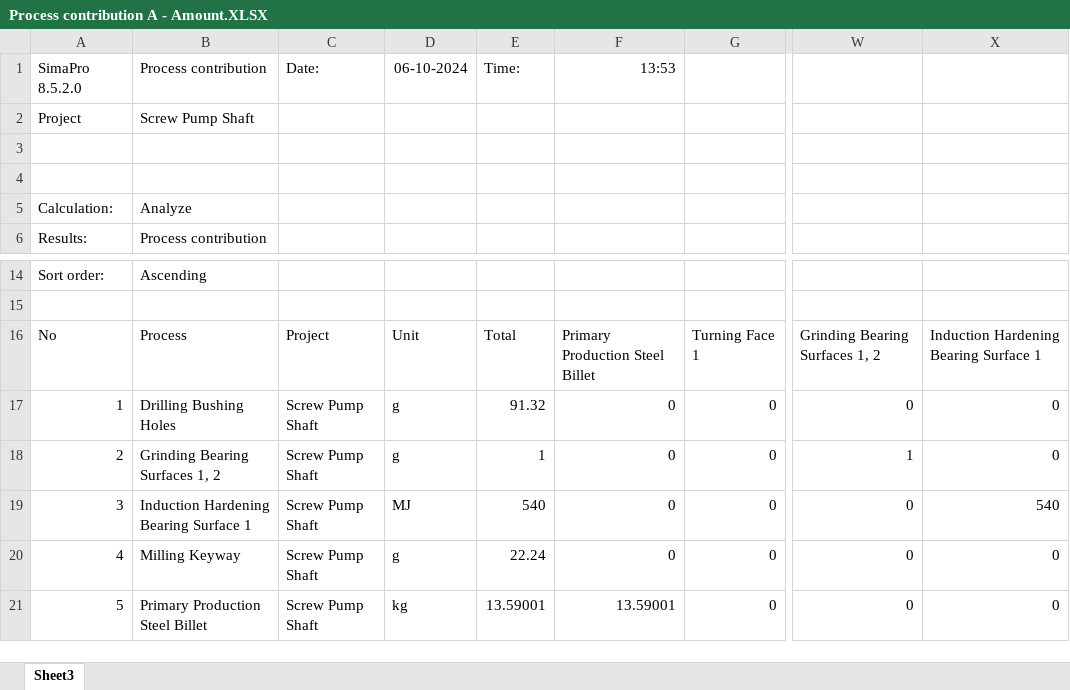
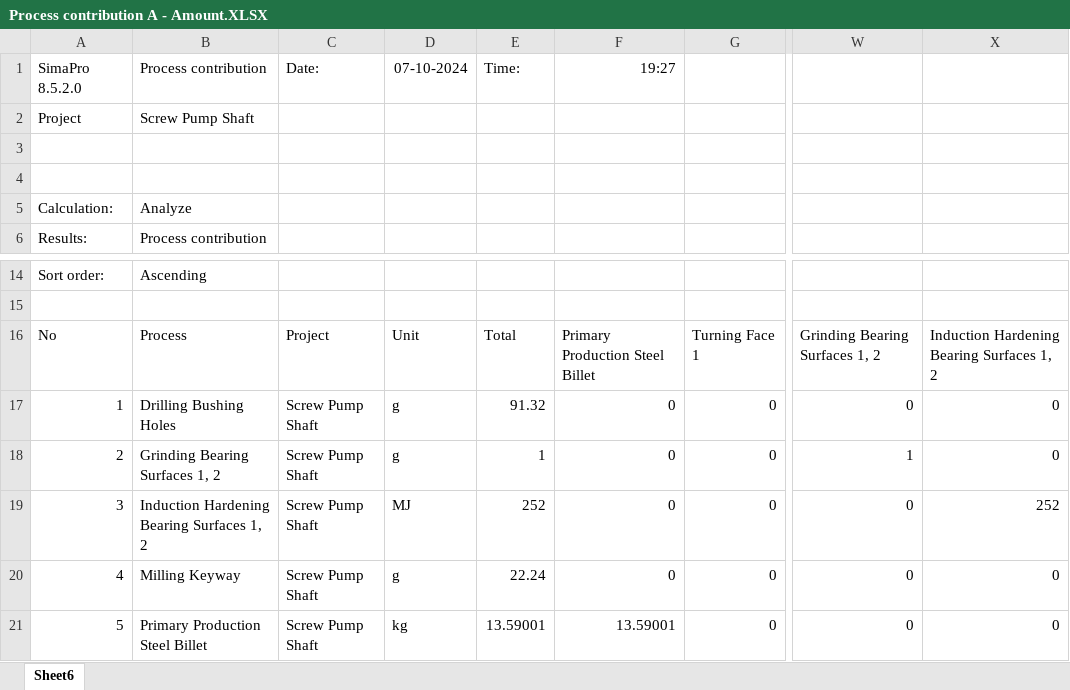
Before and after one commit to teodor-vernica/study, an Excel workbook: public/lcad-evaluation/assets/data/LCA/Design A/Process contribution A - Amount.XLSX, sheet Sheet6, drawn as a sheet; only a part is shown, gaps mark what is left out; values as stored, in another font and other column widths than the file's, no borders; the diff names each change by its address in the sheet, - before the commit and + after, or states it on an @@ line.

```diff
--- a/public/lcad-evaluation/assets/data/LCA/Design A/Process contribution A - Amount.XLSX (sheet Sheet6)
+++ b/public/lcad-evaluation/assets/data/LCA/Design A/Process contribution A - Amount.XLSX (sheet Sheet6)
-sheet tab: Sheet3
+sheet tab: Sheet6
-D1: 06-10-2024
+D1: 07-10-2024
-F1: 13:53
+F1: 19:27
-X16: Induction Hardening Bearing Surface 1
+X16: Induction Hardening Bearing Surfaces 1, 2
-B19: Induction Hardening Bearing Surface 1
+B19: Induction Hardening Bearing Surfaces 1, 2
-E19: 540
+E19: 252
-X19: 540
+X19: 252
```
Also changed, not shown: public/lcad-evaluation/assets/data/LCA/Design A/Impact Assessment A - GWP.XLSX, public/lcad-evaluation/assets/data/LCA/Design A/Process contribution A - Characterization.XLSX, 26 other files.
